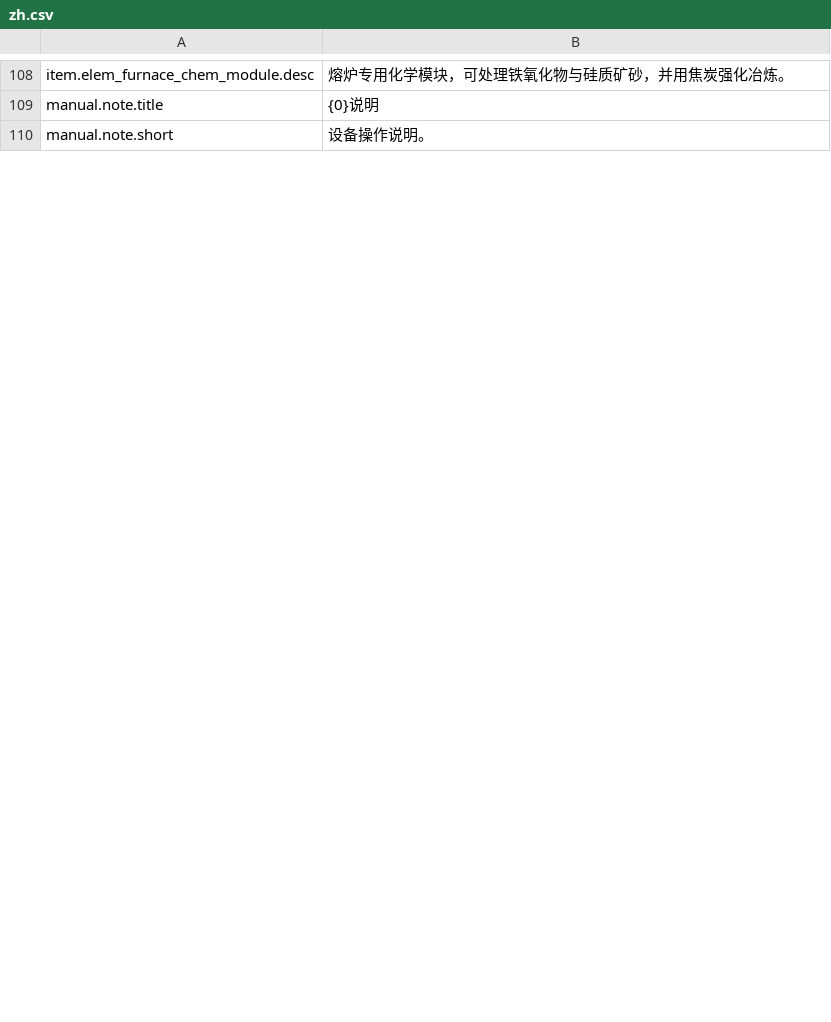
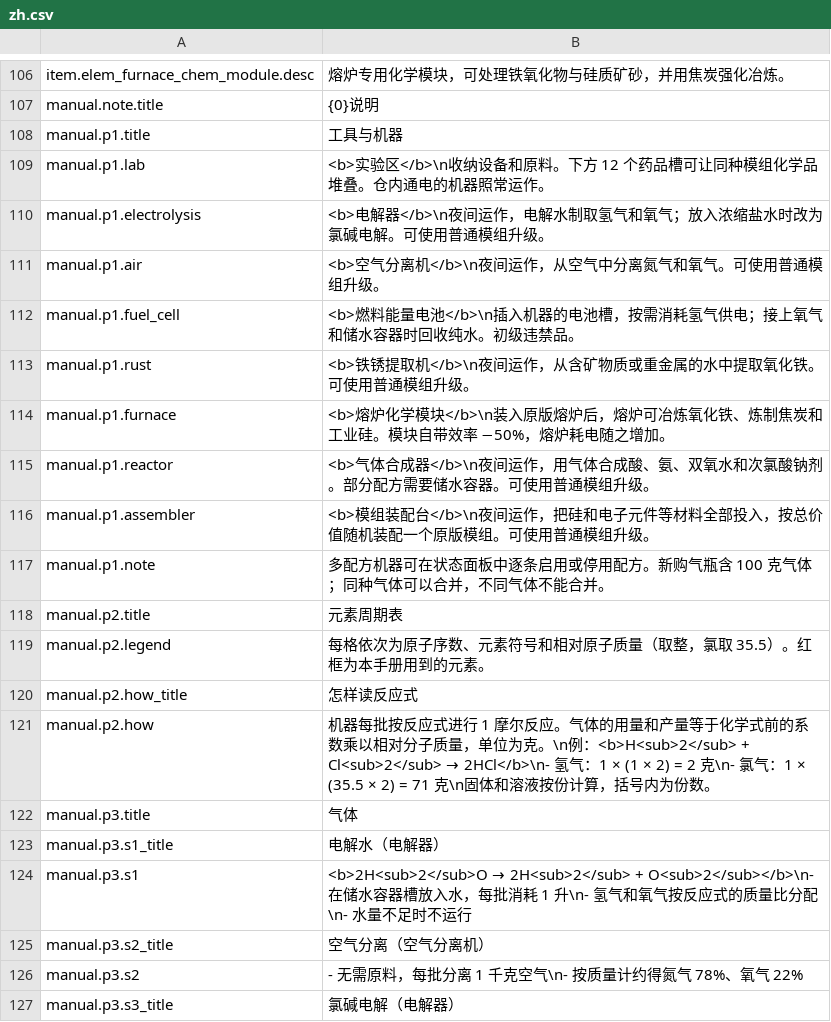
Before and after one commit to Nwflower/inorganic-chemistry, a CSV file: Localization/zh.csv, drawn as a sheet; only a part is shown, gaps mark what is left out; the diff covers the shown part only.

Commit message:
docs(text): 手册补 chrome 与笔记本画布，文案同步新机制
- 手册改为原版规格：background=notebook_manual、设计 314x402 / 显示 628x804，chrome 提供关闭、缩放、左右翻页与页码；正文框避开线圈
- 七页文本同步焦炭耐久、熔炉 -50%、模组装配与定价
- 设备说明卡短描述改用 machine.<id>.manual_short 键

```diff
--- a/Localization/zh.csv
+++ b/Localization/zh.csv
@@ -109,2 +107,21 @@ item.elem_furnace_chem_module.desc,熔炉专用化学模块，可处理铁氧化
 manual.note.title,{0}说明
-manual.note.short,设备操作说明。
+manual.p1.title,工具与机器
+manual.p1.lab,<b>实验区</b>\n收纳设备和原料。下方 12 个药品槽可让同种模组化学品堆叠。仓内通电的机器照常运作。
+manual.p1.electrolysis,<b>电解器</b>\n夜间运作，电解水制取氢气和氧气；放入浓缩盐水时改为氯碱电解。可使用普通模组升级。
+manual.p1.air,<b>空气分离机</b>\n夜间运作，从空气中分离氮气和氧气。可使用普通模组升级。
+manual.p1.fuel_cell,<b>燃料能量电池</b>\n插入机器的电池槽，按需消耗氢气供电；接上氧气和储水容器时回收纯水。初级违禁品。
+manual.p1.rust,<b>铁锈提取机</b>\n夜间运作，从含矿物质或重金属的水中提取氧化铁。可使用普通模组升级。
+manual.p1.furnace,<b>熔炉化学模块</b>\n装入原版熔炉后，熔炉可冶炼氧化铁、炼制焦炭和工业硅。模块自带效率 −50%，熔炉耗电随之增加。
+manual.p1.reactor,<b>气体合成器</b>\n夜间运作，用气体合成酸、氨、双氧水和次氯酸钠剂。部分配方需要储水容器。可使用普通模组升级。
+manual.p1.assembler,<b>模组装配台</b>\n夜间运作，把硅和电子元件等材料全部投入，按总价值随机装配一个原版模组。可使用普通模组升级。
+manual.p1.note,多配方机器可在状态面板中逐条启用或停用配方。新购气瓶含 100 克气体；同种气体可以合并，不同气体不能合并。
+manual.p2.title,元素周期表
+manual.p2.legend,每格依次为原子序数、元素符号和相对原子质量（取整，氯取 35.5）。红框为本手册用到的元素。
+manual.p2.how_title,怎样读反应式
+manual.p2.how,机器每批按反应式进行 1 摩尔反应。气体的用量和产量等于化学式前的系数乘以相对分子质量，单位为克。\n例：<b>H<sub>2</sub> + Cl<sub>2</sub> → 2HCl</b>\n- 氢气：1 × (1 × 2) = 2 克\n- 氯气：1 × (35.5 × 2) = 71 克\n固体和溶液按份计算，括号内为份数。
+manual.p3.title,气体
+manual.p3.s1_title,电解水（电解器）
+manual.p3.s1,<b>2H<sub>2</sub>O → 2H<sub>2</sub> + O<sub>2</sub></b>\n- 在储水容器槽放入水，每批消耗 1 升\n- 氢气和氧气按反应式的质量比分配\n- 水量不足时不运行
+manual.p3.s2_title,空气分离（空气分离机）
+manual.p3.s2,- 无需原料，每批分离 1 千克空气\n- 按质量计约得氮气 78%、氧气 22%
+manual.p3.s3_title,氯碱电解（电解器）
```
Also changed, not shown: 52 added rows, 9 removed rows and 24 edited cells elsewhere in this file, 3 other files.
